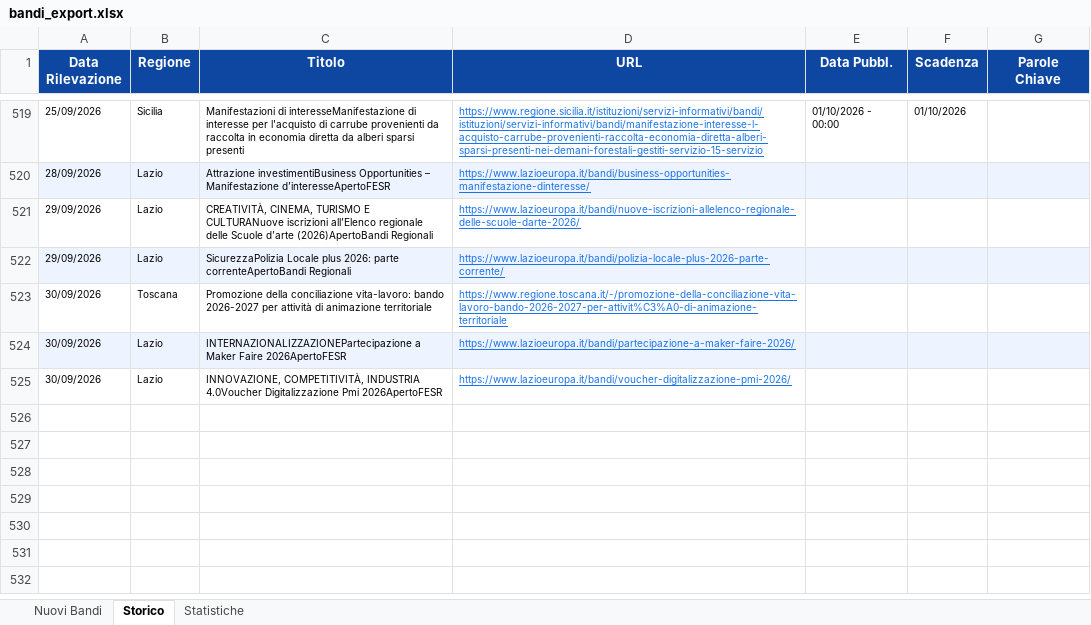
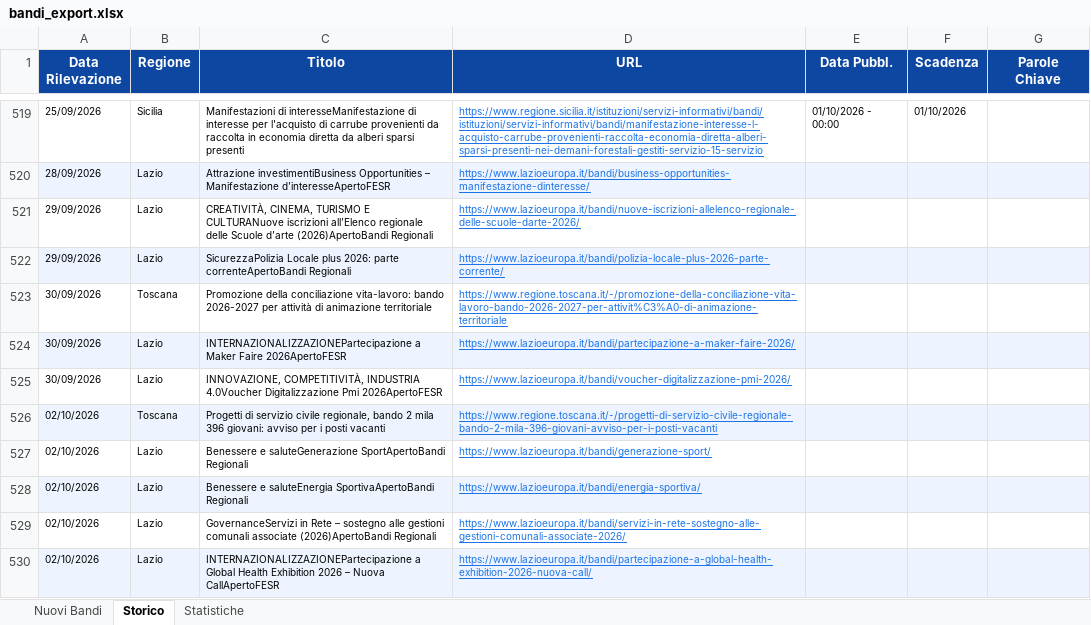
Before and after one commit to cdalvise/bandi-monitor, an Excel workbook: data/bandi_export.xlsx, sheet Storico, drawn as a sheet; only a part is shown, gaps mark what is left out; values as stored, in another font and other column widths than the file's, no borders; the diff names each change by its address in the sheet, - before the commit and + after, or states it on an @@ line.

```diff
--- a/data/bandi_export.xlsx (sheet Storico)
+++ b/data/bandi_export.xlsx (sheet Storico)
+row 526: 02/10/2026 | Toscana | Progetti di servizio civile regionale, bando 2 mila 396 giovani: avviso per i posti vacanti | https://www.regione.toscana.it/-/progetti-di-servizio-civile-regionale-bando-2-mila-396-giovani-avviso-per-i-posti-vacanti
+row 527: 02/10/2026 | Lazio | Benessere e saluteGenerazione SportApertoBandi Regionali | https://www.lazioeuropa.it/bandi/generazione-sport/
+row 528: 02/10/2026 | Lazio | Benessere e saluteEnergia SportivaApertoBandi Regionali | https://www.lazioeuropa.it/bandi/energia-sportiva/
+row 529: 02/10/2026 | Lazio | GovernanceServizi in Rete – sostegno alle gestioni comunali associate (2026)ApertoBandi Regionali | https://www.lazioeuropa.it/bandi/servizi-in-rete-sostegno-alle-gestioni-comunali-associate-2026/
+row 530: 02/10/2026 | Lazio | INTERNAZIONALIZZAZIONEPartecipazione a Global Health Exhibition 2026 – Nuova CallApertoFESR | https://www.lazioeuropa.it/bandi/partecipazione-a-global-health-exhibition-2026-nuova-call/
```
Also changed, not shown: sheet Nuovi Bandi, sheet Statistiche, 1 other file.
